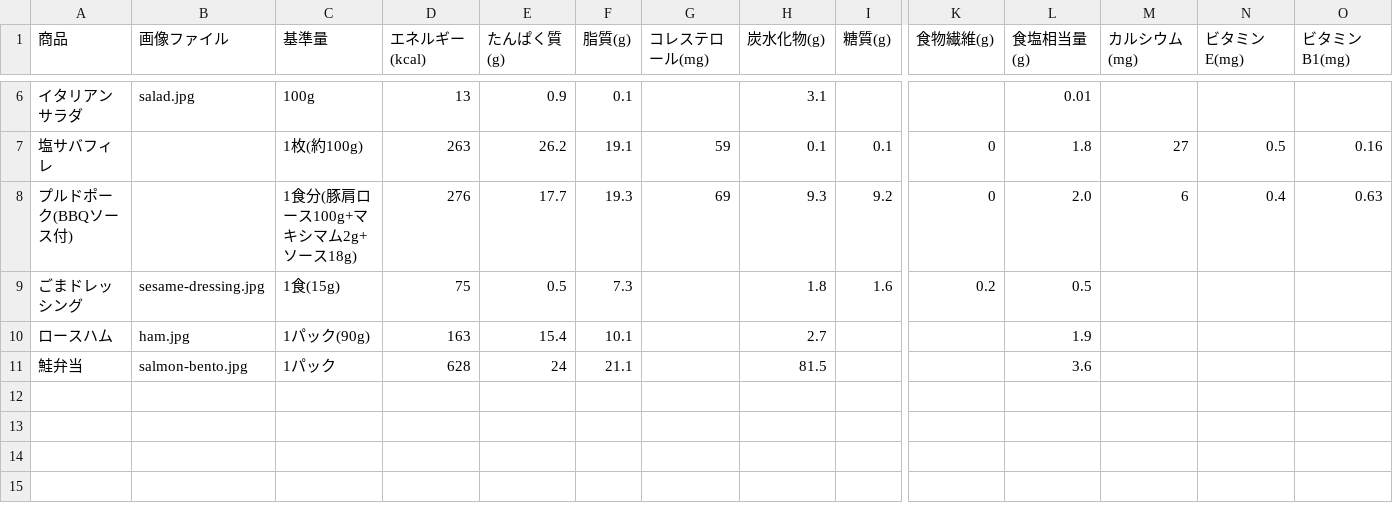
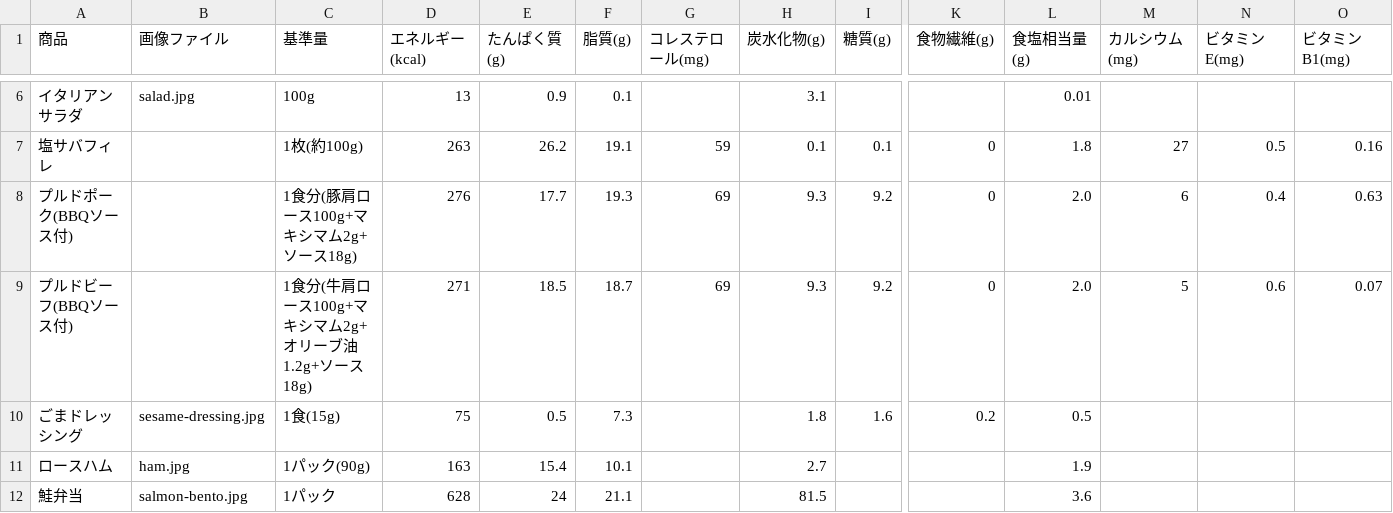
Before and after one commit to goodsun/mkbody, a CSV file: nutrition.csv, drawn as a sheet; only a part is shown, gaps mark what is left out; rows hold the shown columns only; the diff names each change by its address in the sheet, - before the commit and + after, or states it on an @@ line.

Commit message:
feat: add pulled beef with BBQ sauce to nutrition data

```diff
--- a/nutrition.csv
+++ b/nutrition.csv
+row 9: プルドビーフ(BBQソース付) |  | 1食分(牛肩ロース100g+マキシマム2g+オリーブ油1.2g+ソース18g) | 271 | 18.5 | 18.7 | 69 | 9.3 | 9.2 | 0 | 2.0 | 5 | 0.6 | 0.07
```
